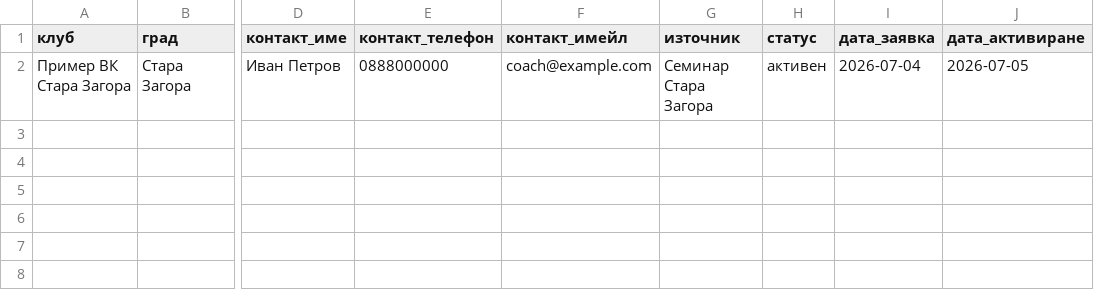
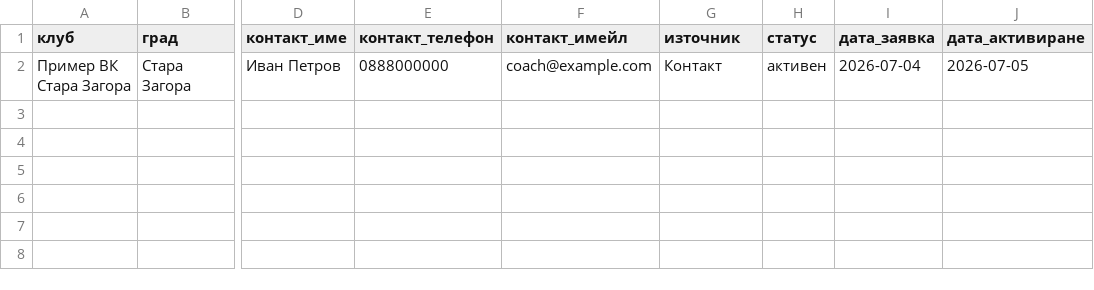
Before and after one commit to toli18/volley-platform, a CSV file: frontend/volley-platform-client/public/outreach/pilot-tracker.csv, drawn as a sheet; only a part is shown, gaps mark what is left out; the diff names each change by its address in the sheet, - before the commit and + after, or states it on an @@ line.

```diff
--- a/frontend/volley-platform-client/public/outreach/pilot-tracker.csv
+++ b/frontend/volley-platform-client/public/outreach/pilot-tracker.csv
-G2 (източник): Семинар Стара Загора
+G2 (източник): Контакт
```
Also changed, not shown: 19 other files.
